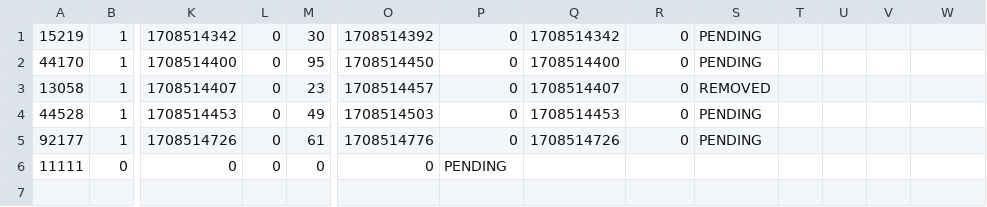
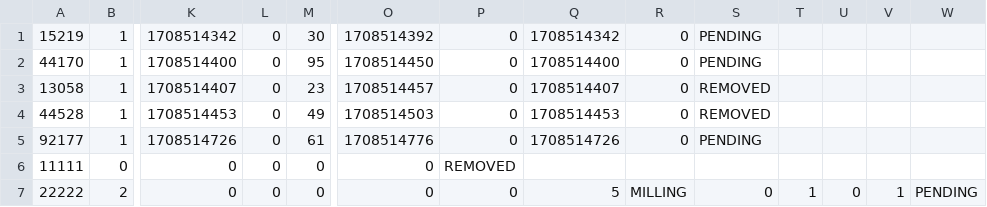
Before and after one commit to robosam2003/fams_ws, a CSV file: src/scheduler/scheduler/tempJobLog.csv, drawn as a sheet; only a part is shown, gaps mark what is left out; rows hold the shown columns only; the diff names each change by its address in the sheet, - before the commit and + after, or states it on an @@ line.

```diff
--- a/src/scheduler/scheduler/tempJobLog.csv
+++ b/src/scheduler/scheduler/tempJobLog.csv
-S4: PENDING
+S4: REMOVED
-P6: PENDING
+P6: REMOVED
+row 7: 22222 | 2 | 0 | 0 | 0 | 0 | 0 | 5 | MILLING | 0 | 1 | 0 | 1 | PENDING
```
Also changed, not shown: src/scheduler/scheduler/JobLog.csv, 3 other files.
